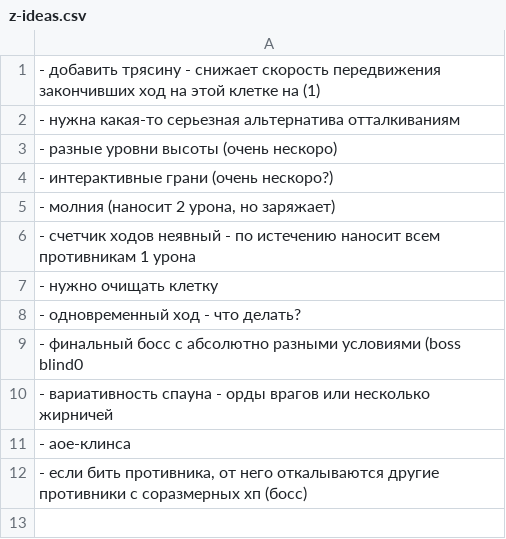
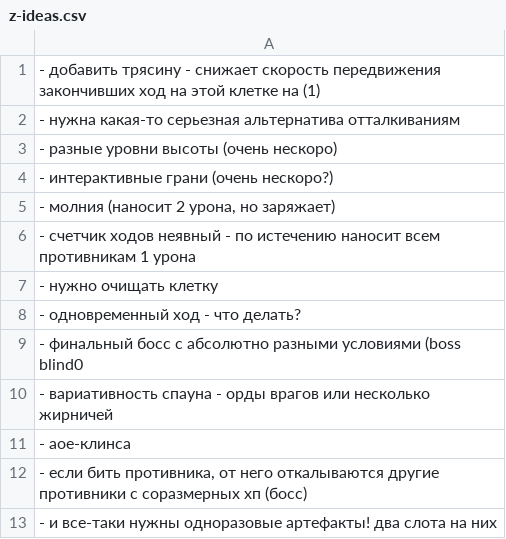
Before and after one commit to 80STH/NGTBS-3, a CSV file: docs/z-ideas.csv, drawn as a sheet; the diff names each change by its address in the sheet, - before the commit and + after, or states it on an @@ line.

```diff
--- a/docs/z-ideas.csv
+++ b/docs/z-ideas.csv
+row 13: - и все-таки нужны одноразовые артефакты! два слота на них
```
Also changed, not shown: 9 other files.
